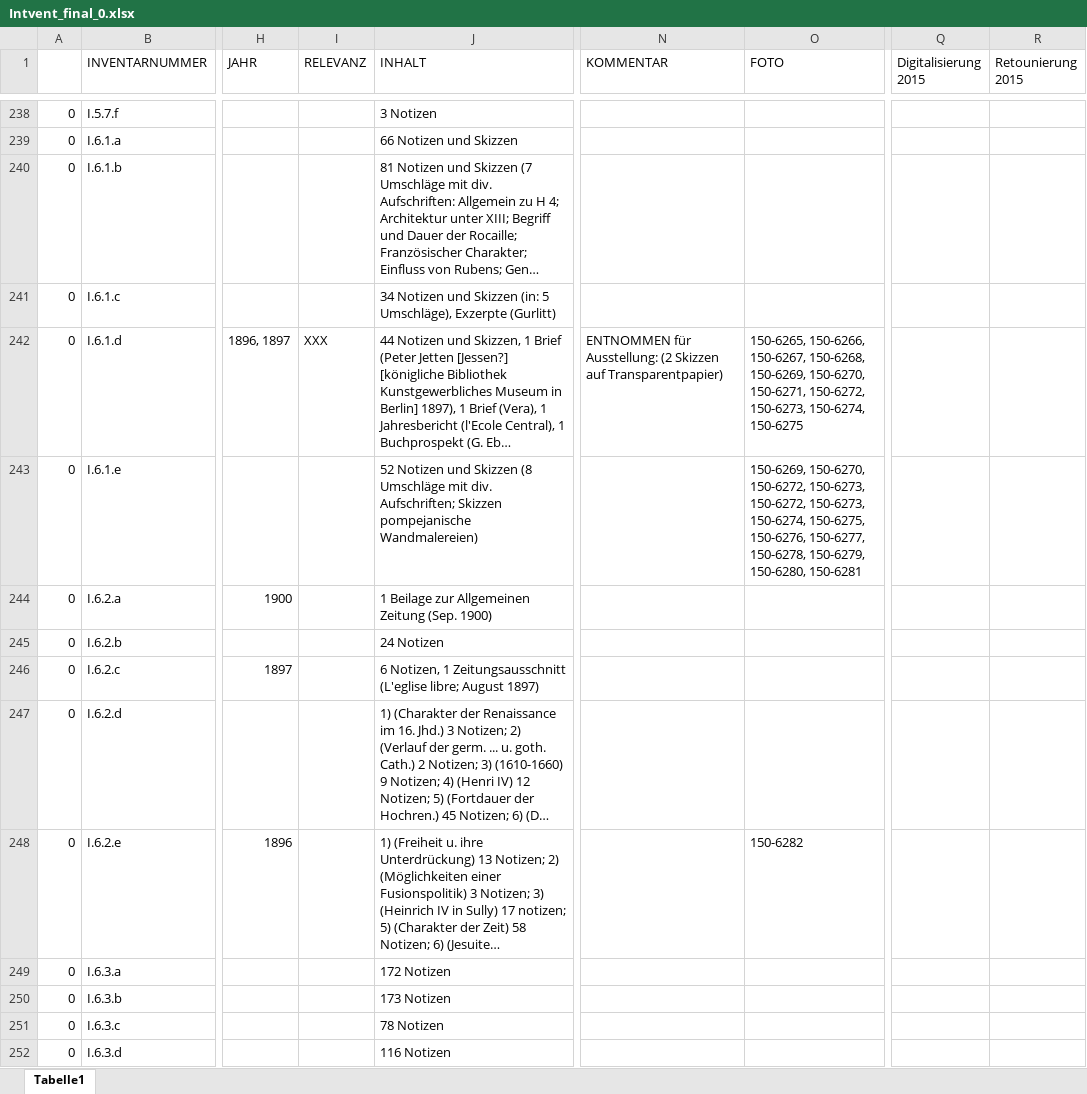
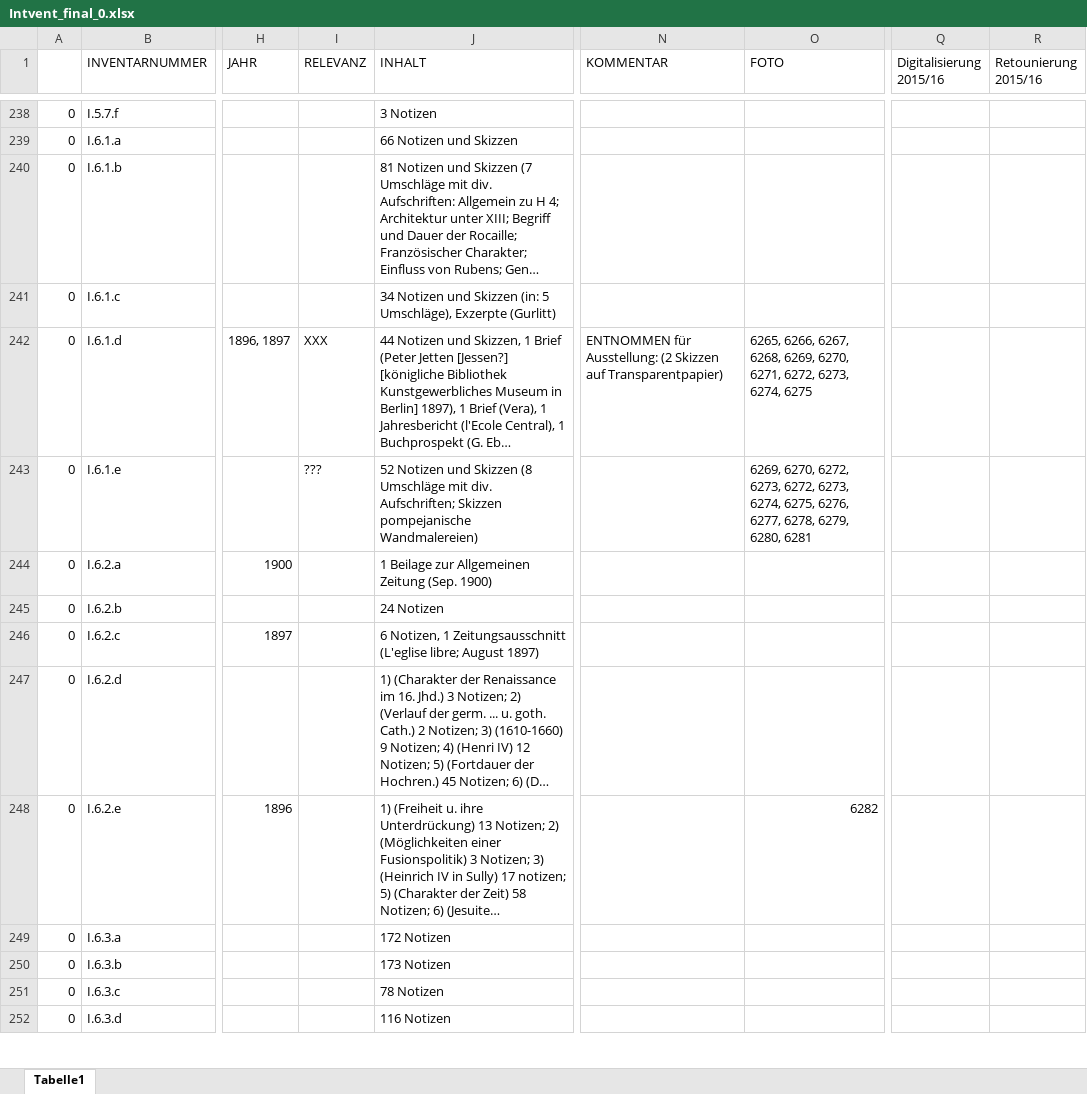
Before and after one commit to acady/geymueller, an Excel workbook: data/christoph/Intvent_final_0.xlsx, sheet Tabelle1, drawn as a sheet; only a part is shown, gaps mark what is left out; long unchanged cells end in …; values as stored, in another font and other column widths than the file's, no cell formats; the diff covers the shown part only; the diff names each change by its address in the sheet, - before the commit and + after, or states it on an @@ line.

```diff
--- a/data/christoph/Intvent_final_0.xlsx (sheet Tabelle1)
+++ b/data/christoph/Intvent_final_0.xlsx (sheet Tabelle1)
-Q1: Digitalisierung 2015
+Q1: Digitalisierung 2015/16
-R1: Retounierung 2015
+R1: Retounierung 2015/16
-O242 (FOTO): 150-6265, 150-6266, 150-6267, 150-6268, 150-6269, 150-6270, 150-6271, 150-6272, 150-6273, 150-6274, 150-6275
+O242 (FOTO): 6265, 6266, 6267, 6268, 6269, 6270, 6271, 6272, 6273, 6274, 6275
-I243 (RELEVANZ): (empty)
+I243 (RELEVANZ): ???
-O243 (FOTO): 150-6269, 150-6270, 150-6272, 150-6273, 150-6272, 150-6273, 150-6274, 150-6275, 150-6276, 150-6277, 150-6278, 150-6279, 150-6280, 150-6281
+O243 (FOTO): 6269, 6270, 6272, 6273, 6272, 6273, 6274, 6275, 6276, 6277, 6278, 6279, 6280, 6281
-O248 (FOTO): 150-6282
+O248 (FOTO): 6282
```
Also changed, not shown: 53 edited cells elsewhere in this sheet, cell formats, 3 other files.
